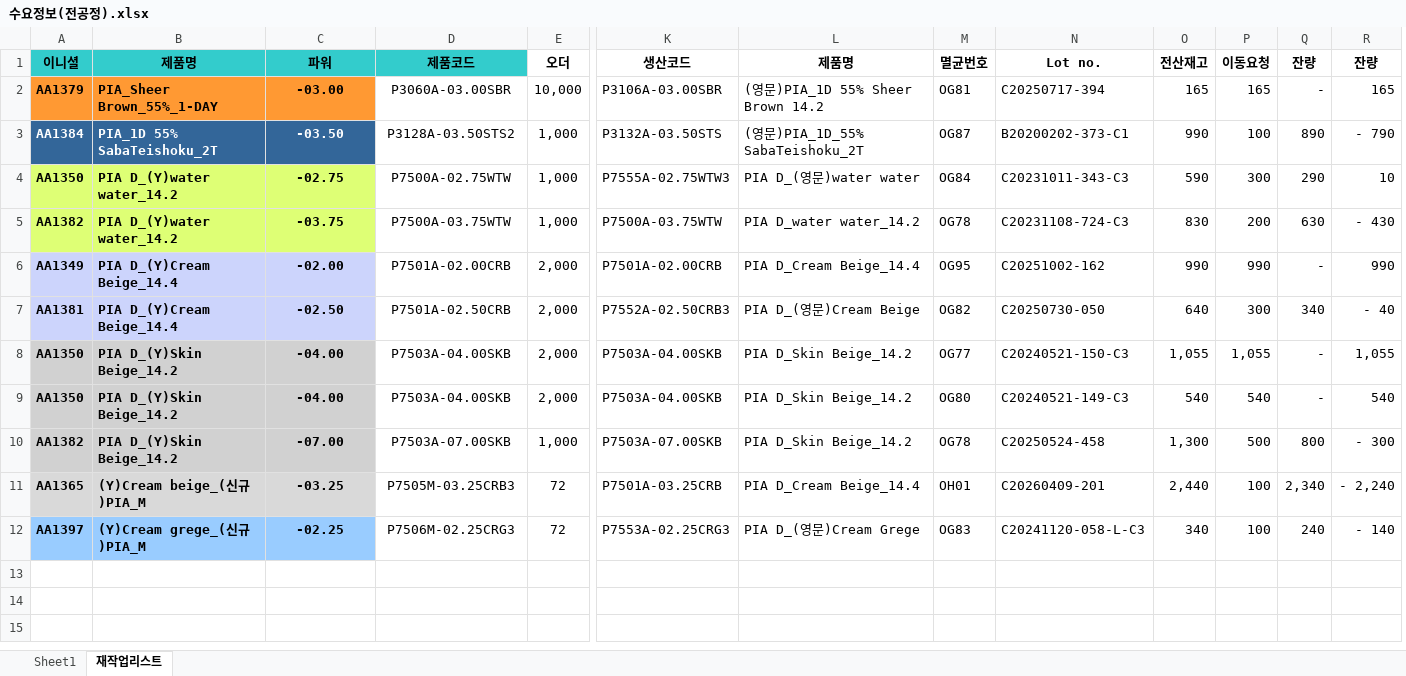
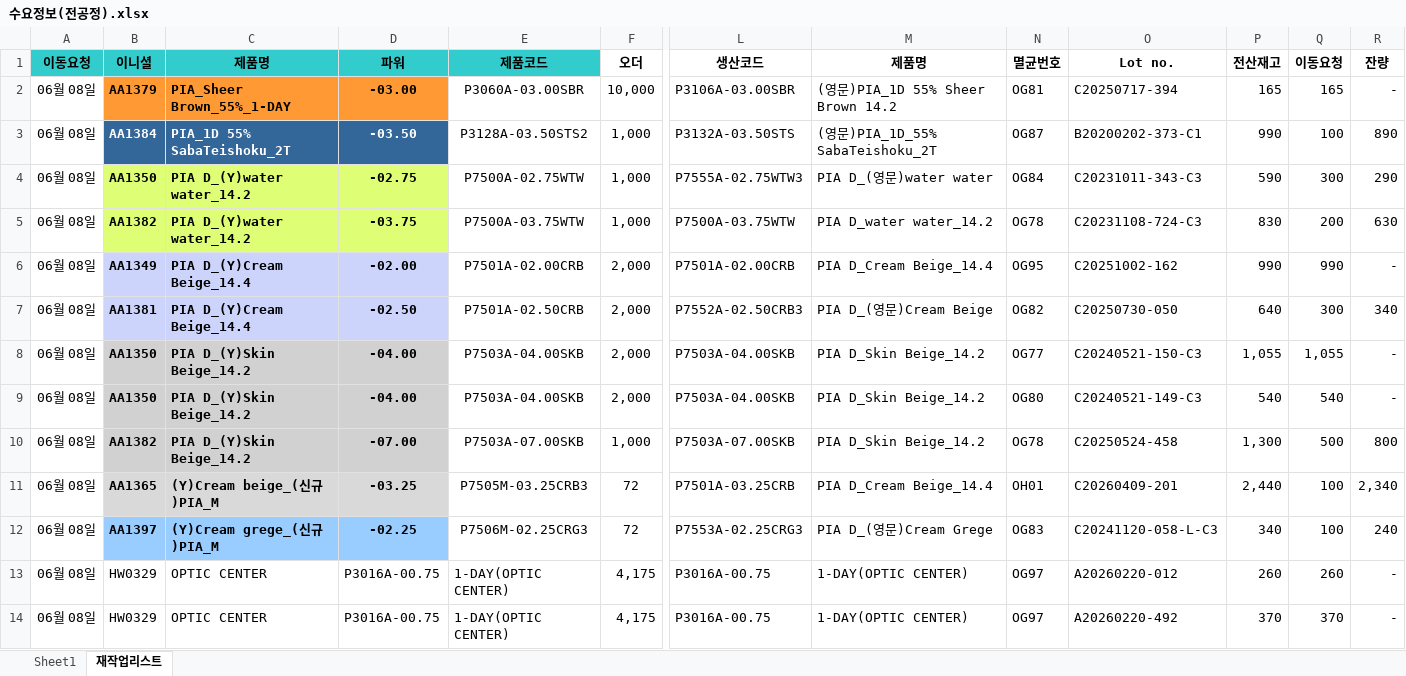
Before and after one commit to 113090ab-creator/INTEROJO, an Excel workbook: 수요정보(전공정).xlsx, sheet 재작업리스트, drawn as a sheet; only a part is shown, gaps mark what is left out; values as stored, in another font and other column widths than the file's, no borders; removed rows and columns are numbered as before the commit, all else as after; rows hold the shown columns only; the diff names each change by its address in the sheet, - before the commit and + after, or states it on an @@ line.

```diff
--- a/수요정보(전공정).xlsx (sheet 재작업리스트)
+++ b/수요정보(전공정).xlsx (sheet 재작업리스트)
+column A (이동요청), rows 2-12: all 06월 08일
-column R (잔량), rows 2-12: 165 | - 790 | 10 | - 430 | 990 | - 40 | 1,055 | 540 | - 300 | - 2,240 | - 140
+row 13: 06월 08일 | HW0329 | OPTIC CENTER | P3016A-00.75 | 1-DAY(OPTIC CENTER) | 4,175 | P3016A-00.75 | 1-DAY(OPTIC CENTER) | OG97 | A20260220-012 | 260 | 260 | -
+row 14: 06월 08일 | HW0329 | OPTIC CENTER | P3016A-00.75 | 1-DAY(OPTIC CENTER) | 4,175 | P3016A-00.75 | 1-DAY(OPTIC CENTER) | OG97 | A20260220-492 | 370 | 370 | -
```
Also changed, not shown: sheet Sheet1, formulas that keep their value, 3 other files.
